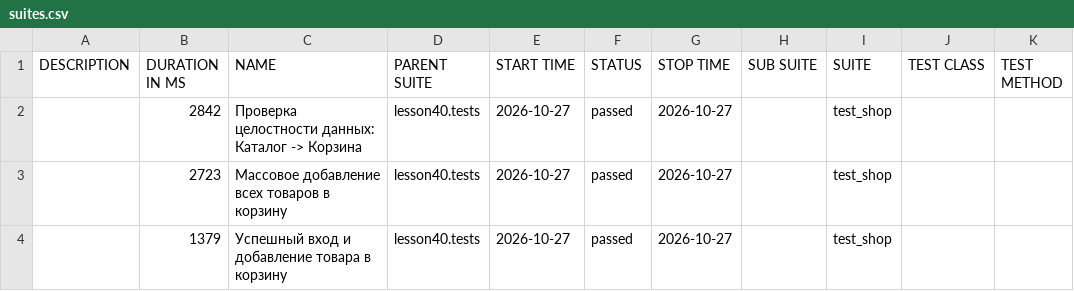
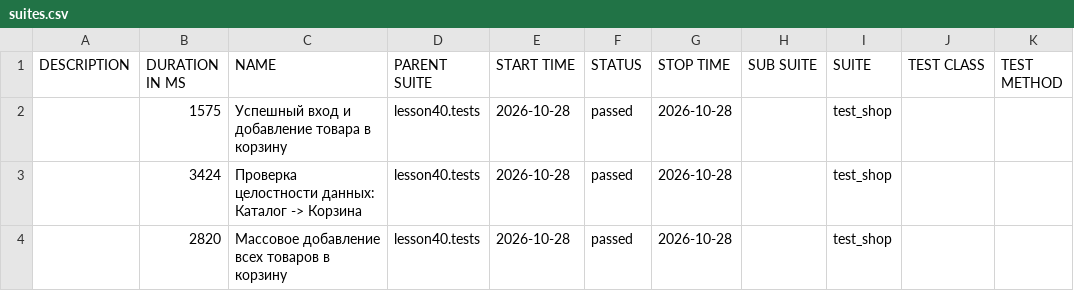
Before and after one commit to marinadieulina-droid/automation, a CSV file: data/suites.csv, drawn as a sheet.

```diff
--- a/data/suites.csv
+++ b/data/suites.csv
@@ -1,4 +1,4 @@
 "DESCRIPTION","DURATION IN MS","NAME","PARENT SUITE","START TIME","STATUS","STOP TIME","SUB SUITE","SUITE","TEST CLASS","TEST METHOD"
-"","2842","Проверка целостности данных: Каталог -> Корзина","lesson40.tests","2026-10-27","passed","2026-10-27","","test_shop","",""
-"","2723","Массовое добавление всех товаров в корзину","lesson40.tests","2026-10-27","passed","2026-10-27","","test_shop","",""
-"","1379","Успешный вход и добавление товара в корзину","lesson40.tests","2026-10-27","passed","2026-10-27","","test_shop","",""
+"","1575","Успешный вход и добавление товара в корзину","lesson40.tests","2026-10-28","passed","2026-10-28","","test_shop","",""
+"","3424","Проверка целостности данных: Каталог -> Корзина","lesson40.tests","2026-10-28","passed","2026-10-28","","test_shop","",""
+"","2820","Массовое добавление всех товаров в корзину","lesson40.tests","2026-10-28","passed","2026-10-28","","test_shop","",""
```
Also changed, not shown: 24 other files.
